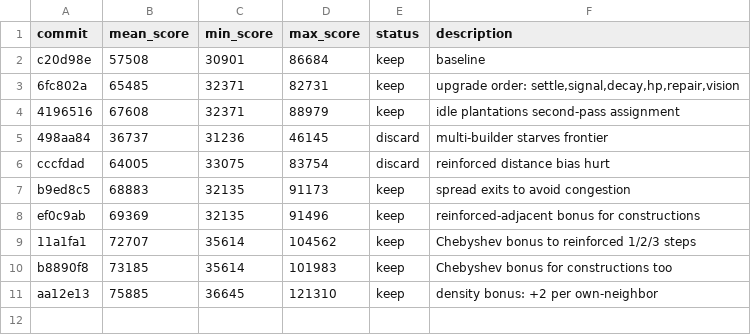
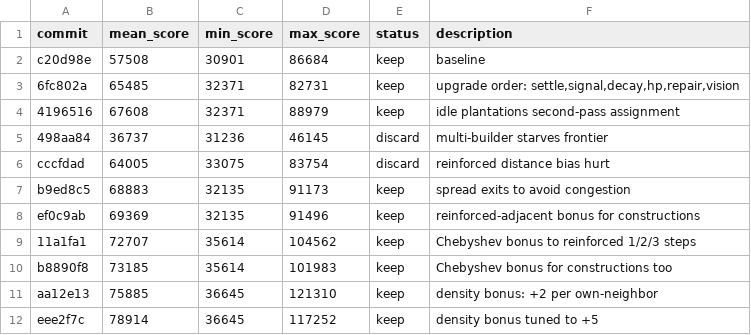
Before and after one commit to DmitryGolub/dats_sol, a TSV file: results.tsv, drawn as a sheet.

```diff
--- a/results.tsv
+++ b/results.tsv
@@ -11 +11,2 @@ b8890f8	73185	35614	101983	keep	Chebyshev bonus for constructions too
 aa12e13	75885	36645	121310	keep	density bonus: +2 per own-neighbor
+eee2f7c	78914	36645	117252	keep	density bonus tuned to +5
```
Also changed, not shown: 6 other files.
